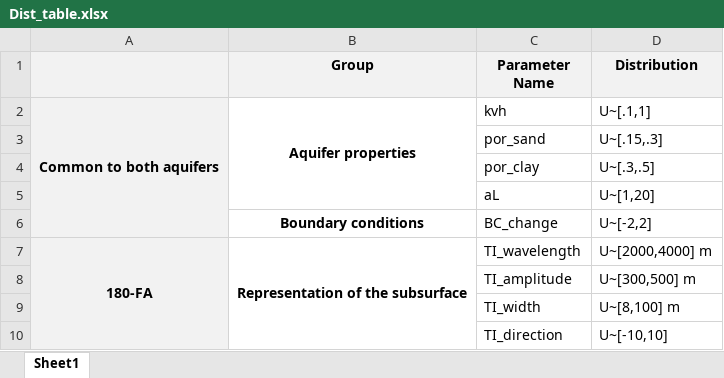
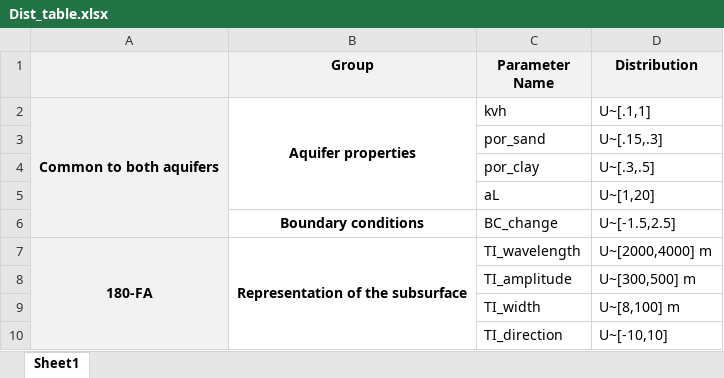
Before and after one commit to igotchalk/SWIlarge, an Excel workbook: data/PriorModel/Dist_table.xlsx, sheet Sheet1, drawn as a sheet; only a part is shown; values as stored, in another font and other column widths than the file's, no borders; the diff names each change by its address in the sheet, - before the commit and + after, or states it on an @@ line.

```diff
--- a/data/PriorModel/Dist_table.xlsx (sheet Sheet1)
+++ b/data/PriorModel/Dist_table.xlsx (sheet Sheet1)
-D6 (Distribution): U~[-2,2]
+D6 (Distribution): U~[-1.5,2.5]
```
Also changed, not shown: data/PriorModel/._Dist_table.xlsx, 2 other files.
